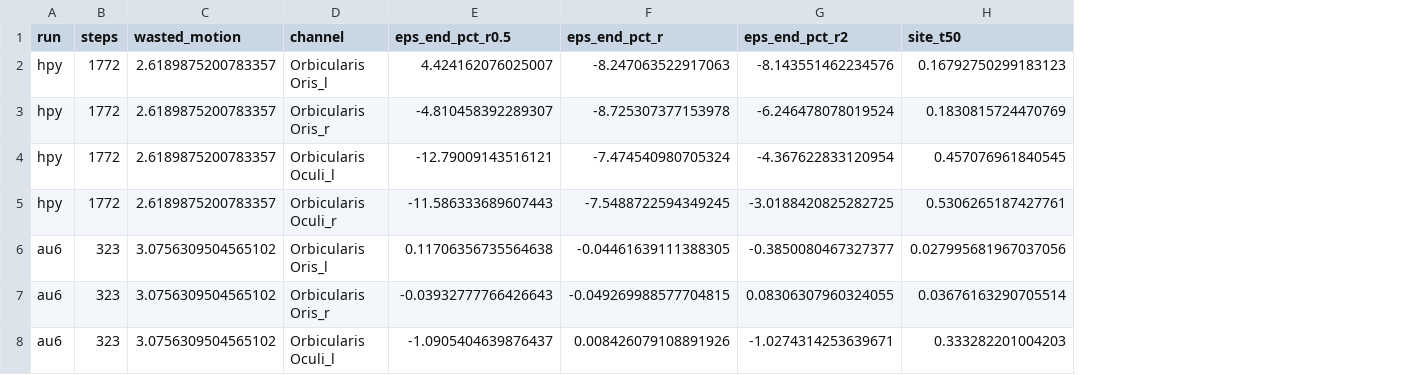
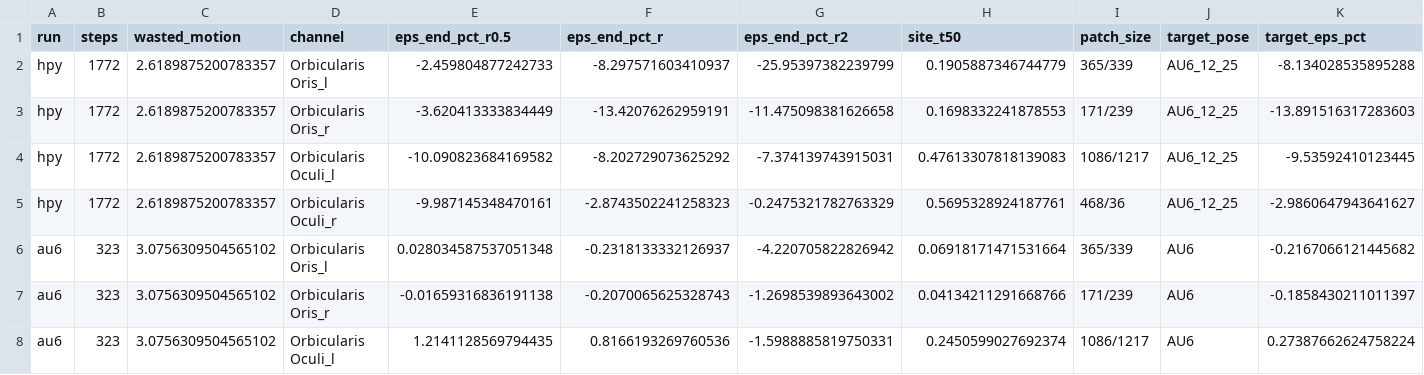
Before and after one commit to zhiyunrichardpeng/eugene-lab-fall26, a CSV file: b1-emg-analysis/results_model_runs.csv, drawn as a sheet; only a part is shown; the diff covers the shown part only; the diff names each change by its address in the sheet, - before the commit and + after, or states it on an @@ line.

```diff
--- a/b1-emg-analysis/results_model_runs.csv
+++ b/b1-emg-analysis/results_model_runs.csv
+column I (patch_size), rows 2-8: 365/339 | 171/239 | 1086/1217 | 468/36 | 365/339 | 171/239 | 1086/1217
+column J (target_pose), rows 2-8: AU6_12_25 | AU6_12_25 | AU6_12_25 | AU6_12_25 | AU6 | AU6 | AU6
+column K (target_eps_pct), rows 2-8: -8.134028535895288 | -13.891516317283603 | -9.53592410123445 | -2.9860647943641627 | -0.2167066121445682 | -0.1858430211011397 | 0.27387662624758224
-E2 (eps_end_pct_r0.5): 4.424162076025007
+E2 (eps_end_pct_r0.5): -2.459804877242733
-F2 (eps_end_pct_r): -8.247063522917063
+F2 (eps_end_pct_r): -8.297571603410937
-G2 (eps_end_pct_r2): -8.143551462234576
+G2 (eps_end_pct_r2): -25.95397382239799
-H2 (site_t50): 0.16792750299183123
+H2 (site_t50): 0.1905887346744779
-E3 (eps_end_pct_r0.5): -4.810458392289307
+E3 (eps_end_pct_r0.5): -3.620413333834449
-F3 (eps_end_pct_r): -8.725307377153978
+F3 (eps_end_pct_r): -13.42076262959191
-G3 (eps_end_pct_r2): -6.246478078019524
+G3 (eps_end_pct_r2): -11.475098381626658
-H3 (site_t50): 0.1830815724470769
+H3 (site_t50): 0.1698332241878553
-E4 (eps_end_pct_r0.5): -12.79009143516121
+E4 (eps_end_pct_r0.5): -10.090823684169582
-F4 (eps_end_pct_r): -7.474540980705324
+F4 (eps_end_pct_r): -8.202729073625292
-G4 (eps_end_pct_r2): -4.367622833120954
+G4 (eps_end_pct_r2): -7.374139743915031
-H4 (site_t50): 0.457076961840545
+H4 (site_t50): 0.47613307818139083
-E5 (eps_end_pct_r0.5): -11.586333689607443
+E5 (eps_end_pct_r0.5): -9.987145348470161
-F5 (eps_end_pct_r): -7.5488722594349245
+F5 (eps_end_pct_r): -2.8743502241258323
-G5 (eps_end_pct_r2): -3.0188420825282725
+G5 (eps_end_pct_r2): -0.2475321782763329
-H5 (site_t50): 0.5306265187427761
+H5 (site_t50): 0.5695328924187761
-E6 (eps_end_pct_r0.5): 0.11706356735564638
+E6 (eps_end_pct_r0.5): 0.028034587537051348
-F6 (eps_end_pct_r): -0.04461639111388305
+F6 (eps_end_pct_r): -0.2318133332126937
-G6 (eps_end_pct_r2): -0.3850080467327377
+G6 (eps_end_pct_r2): -4.220705822826942
-H6 (site_t50): 0.027995681967037056
+H6 (site_t50): 0.06918171471531664
-E7 (eps_end_pct_r0.5): -0.03932777766426643
+E7 (eps_end_pct_r0.5): -0.01659316836191138
-F7 (eps_end_pct_r): -0.049269988577704815
+F7 (eps_end_pct_r): -0.2070065625328743
-G7 (eps_end_pct_r2): 0.08306307960324055
+G7 (eps_end_pct_r2): -1.2698539893643002
-H7 (site_t50): 0.03676163290705514
+H7 (site_t50): 0.04134211291668766
-E8 (eps_end_pct_r0.5): -1.0905404639876437
+E8 (eps_end_pct_r0.5): 1.2141128569794435
-F8 (eps_end_pct_r): 0.008426079108891926
+F8 (eps_end_pct_r): 0.8166193269760536
-G8 (eps_end_pct_r2): -1.0274314253639671
+G8 (eps_end_pct_r2): -1.5988885819750331
-H8 (site_t50): 0.333282201004203
+H8 (site_t50): 0.2450599027692374
```
Also changed, not shown: 12 edited cells elsewhere in this file, b1-emg-analysis/results_fair_compare_happy.csv, 15 other files.
